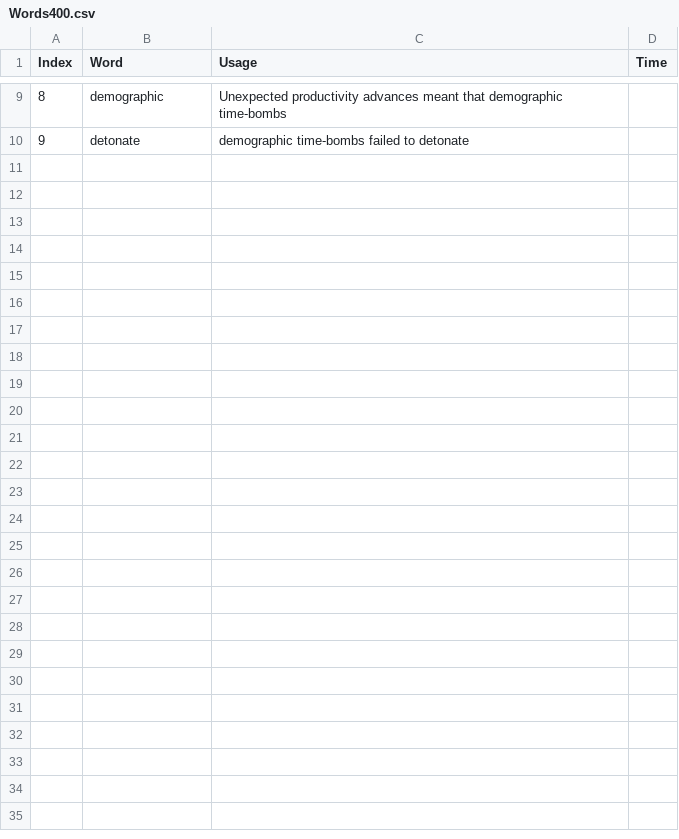
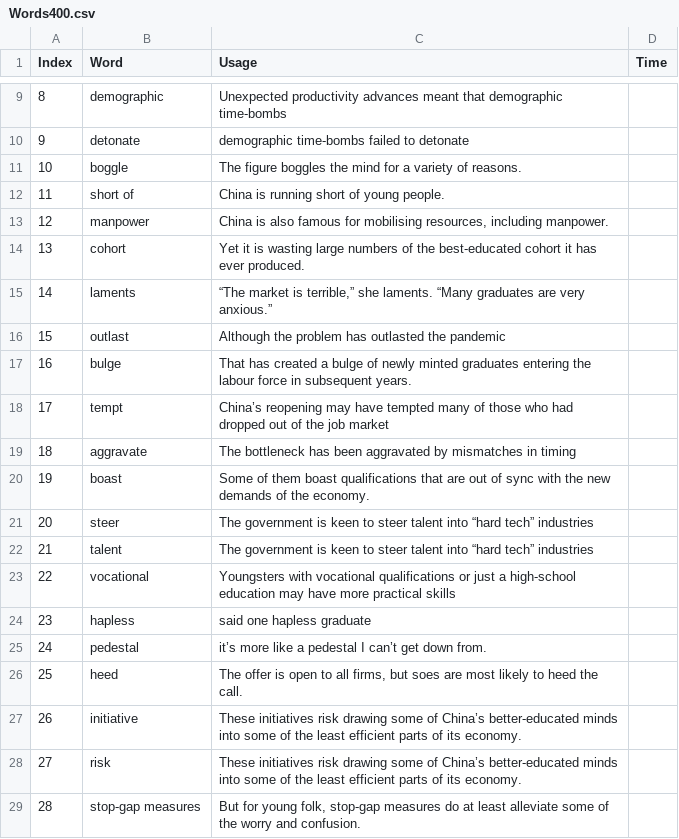
Before and after one commit to HuangRunHua/words-that-matter, a CSV file: Words400.csv, drawn as a sheet; only a part is shown, gaps mark what is left out; the diff covers the shown part only; the diff names each change by its address in the sheet, - before the commit and + after, or states it on an @@ line.

```diff
--- a/Words400.csv
+++ b/Words400.csv
+row 11: 10 | boggle | The figure boggles the mind for a variety of reasons.
+row 12: 11 | short of | China is running short of young people.
+row 13: 12 | manpower | China is also famous for mobilising resources, including manpower.
+row 14: 13 | cohort | Yet it is wasting large numbers of the best-educated cohort it has ever produced.
+row 15: 14 | laments | “The market is terrible,” she laments. “Many graduates are very anxious.”
+row 16: 15 | outlast | Although the problem has outlasted the pandemic
+row 17: 16 | bulge | That has created a bulge of newly minted graduates entering the labour force in subsequent years.
+row 18: 17 | tempt | China’s reopening may have tempted many of those who had dropped out of the job market
+row 19: 18 | aggravate | The bottleneck has been aggravated by mismatches in timing
+row 20: 19 | boast | Some of them boast qualifications that are out of sync with the new demands of the economy.
+row 21: 20 | steer | The government is keen to steer talent into “hard tech” industries
+row 22: 21 | talent | The government is keen to steer talent into “hard tech” industries
+row 23: 22 | vocational | Youngsters with vocational qualifications or just a high-school education may have more practical skills
+row 24: 23 | hapless | said one hapless graduate
+row 25: 24 | pedestal | it’s more like a pedestal I can’t get down from.
+row 26: 25 | heed | The offer is open to all firms, but soes are most likely to heed the call.
+row 27: 26 | initiative | These initiatives risk drawing some of China’s better-educated minds into some of the least efficient parts of its economy.
+row 28: 27 | risk | These initiatives risk drawing some of China’s better-educated minds into some of the least efficient parts of its economy.
+row 29: 28 | stop-gap measures | But for young folk, stop-gap measures do at least alleviate some of the worry and confusion.
```
Also changed, not shown: 23 added rows elsewhere in this file, 1 other file.
